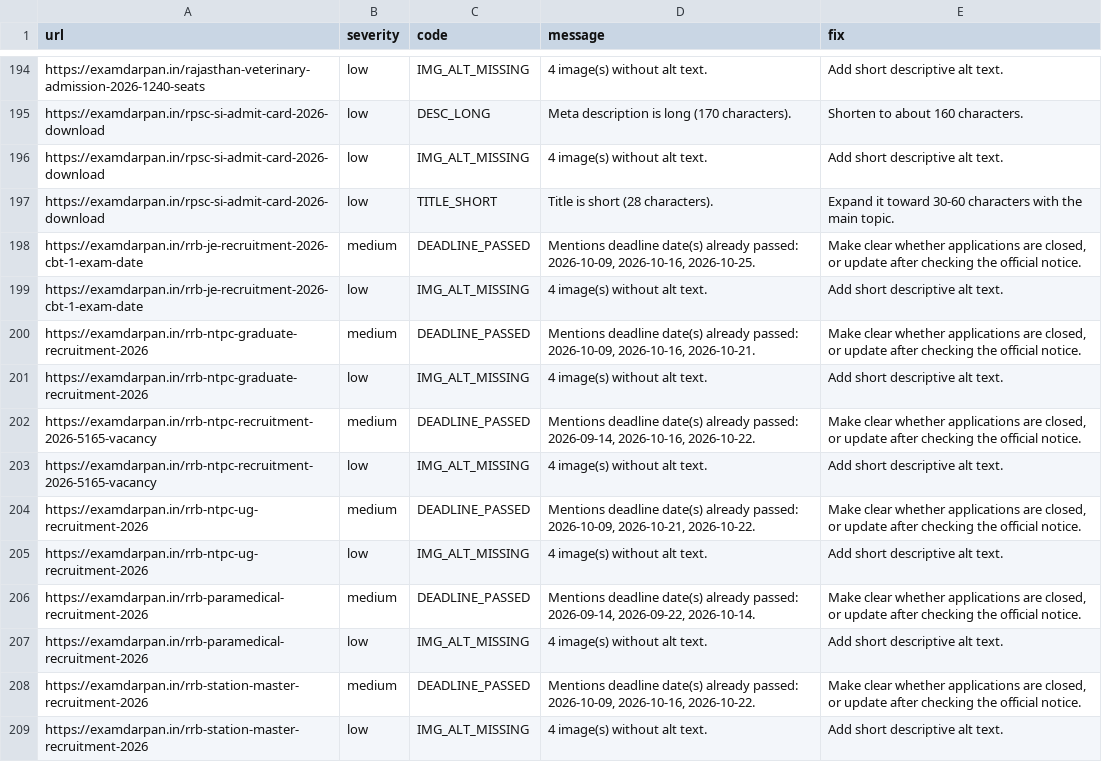
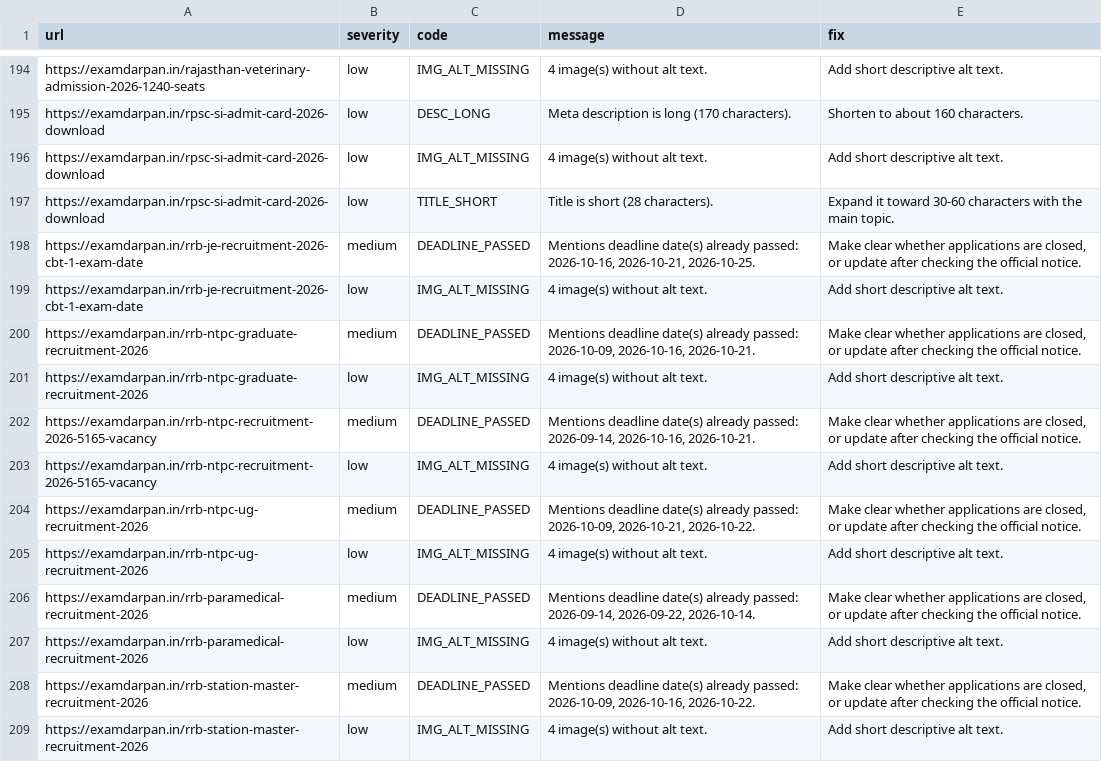
Before and after one commit to lakshay787729-web/examdarpan-organic-traffic-agent, a CSV file: reports/issues.csv, drawn as a sheet; only a part is shown, gaps mark what is left out.

```diff
--- a/reports/issues.csv
+++ b/reports/issues.csv
@@ -197,3 +197,3 @@ https://examdarpan.in/rpsc-si-admit-card-2026-download,low,IMG_ALT_MISSING,4 ima
 https://examdarpan.in/rpsc-si-admit-card-2026-download,low,TITLE_SHORT,Title is short (28 characters).,Expand it toward 30-60 characters with the main topic.
-https://examdarpan.in/rrb-je-recruitment-2026-cbt-1-exam-date,medium,DEADLINE_PASSED,"Mentions deadline date(s) already passed: 2026-10-09, 2026-10-16, 2026-10-25.","Make clear whether applications are closed, or update after checking the official notice."
+https://examdarpan.in/rrb-je-recruitment-2026-cbt-1-exam-date,medium,DEADLINE_PASSED,"Mentions deadline date(s) already passed: 2026-10-16, 2026-10-21, 2026-10-25.","Make clear whether applications are closed, or update after checking the official notice."
 https://examdarpan.in/rrb-je-recruitment-2026-cbt-1-exam-date,low,IMG_ALT_MISSING,4 image(s) without alt text.,Add short descriptive alt text.
@@ -201,3 +201,3 @@ https://examdarpan.in/rrb-ntpc-graduate-recruitment-2026,medium,DEADLINE_PASSED,
 https://examdarpan.in/rrb-ntpc-graduate-recruitment-2026,low,IMG_ALT_MISSING,4 image(s) without alt text.,Add short descriptive alt text.
-https://examdarpan.in/rrb-ntpc-recruitment-2026-5165-vacancy,medium,DEADLINE_PASSED,"Mentions deadline date(s) already passed: 2026-09-14, 2026-10-16, 2026-10-22.","Make clear whether applications are closed, or update after checking the official notice."
+https://examdarpan.in/rrb-ntpc-recruitment-2026-5165-vacancy,medium,DEADLINE_PASSED,"Mentions deadline date(s) already passed: 2026-09-14, 2026-10-16, 2026-10-21.","Make clear whether applications are closed, or update after checking the official notice."
 https://examdarpan.in/rrb-ntpc-recruitment-2026-5165-vacancy,low,IMG_ALT_MISSING,4 image(s) without alt text.,Add short descriptive alt text.
```
Also changed, not shown: 4 other files.
